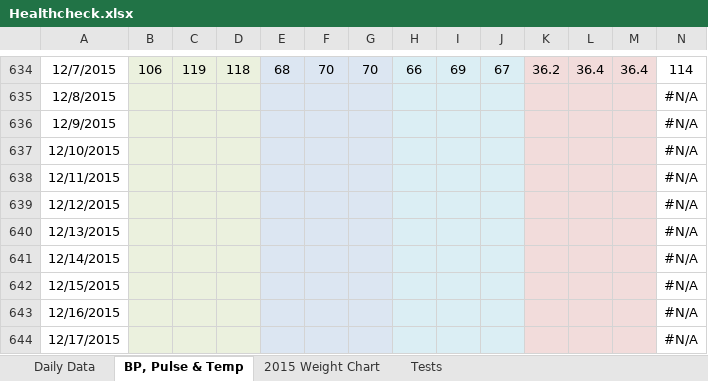
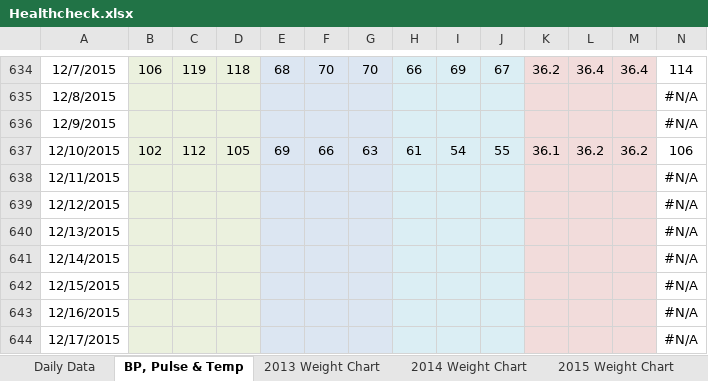
Before and after one commit to LeeKennedy/Health, an Excel workbook: Healthcheck.xlsx, sheet BP, Pulse & Temp, drawn as a sheet; only a part is shown, gaps mark what is left out; values as stored, in another font and other column widths than the file's, no borders; charts and pictures not drawn; the diff covers the shown part only; the diff names each change by its address in the sheet, - before the commit and + after, or states it on an @@ line.

```diff
--- a/Healthcheck.xlsx (sheet BP, Pulse & Temp)
+++ b/Healthcheck.xlsx (sheet BP, Pulse & Temp)
+sheet tab: 2013 Weight Chart
+sheet tab: 2014 Weight Chart
-B637: (empty)
+B637: 102
-C637: (empty)
+C637: 112
-D637: (empty)
+D637: 105
-E637: (empty)
+E637: 69
-F637: (empty)
+F637: 66
-G637: (empty)
+G637: 63
-H637: (empty)
+H637: 61
-I637: (empty)
+I637: 54
-J637: (empty)
+J637: 55
-K637: (empty)
+K637: 36.1
-L637: (empty)
+L637: 36.2
-M637: (empty)
+M637: 36.2
-N637: #N/A
+N637: 106
```
Also changed, not shown: 1 edited cell elsewhere in this sheet, sheet Daily Data, charts or pictures, 3 other files.
